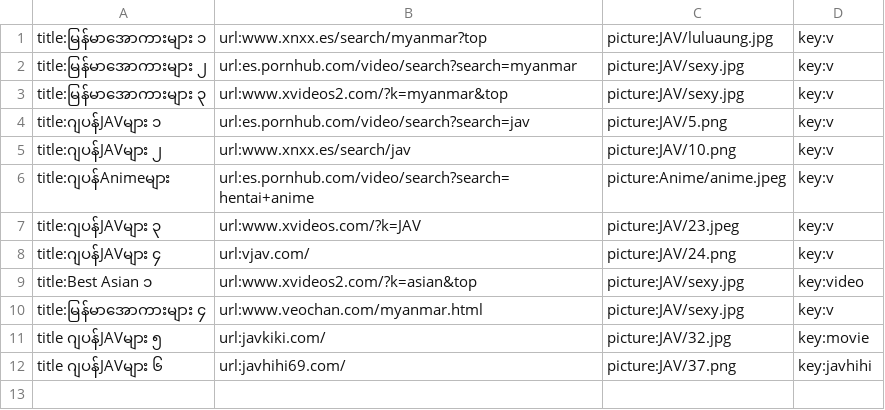
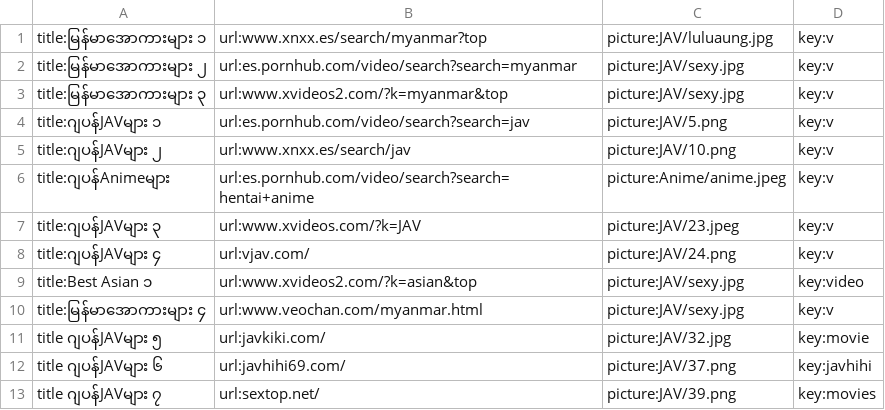
Before and after one commit to ghnaruto/movie_app, a CSV file: watch_category.csv, drawn as a sheet.

Commit message:
Update watch_category.csv

```diff
--- a/watch_category.csv
+++ b/watch_category.csv
@@ -12 +12,2 @@ title ဂျပန်JAVများ ၅,url:javkiki.com/,picture:JAV/32.jpg,key
 title ဂျပန်JAVများ ၆,url:javhihi69.com/,picture:JAV/37.png,key:javhihi
+title ဂျပန်JAVများ ၇,url:sextop.net/,picture:JAV/39.png,key:movies
```
